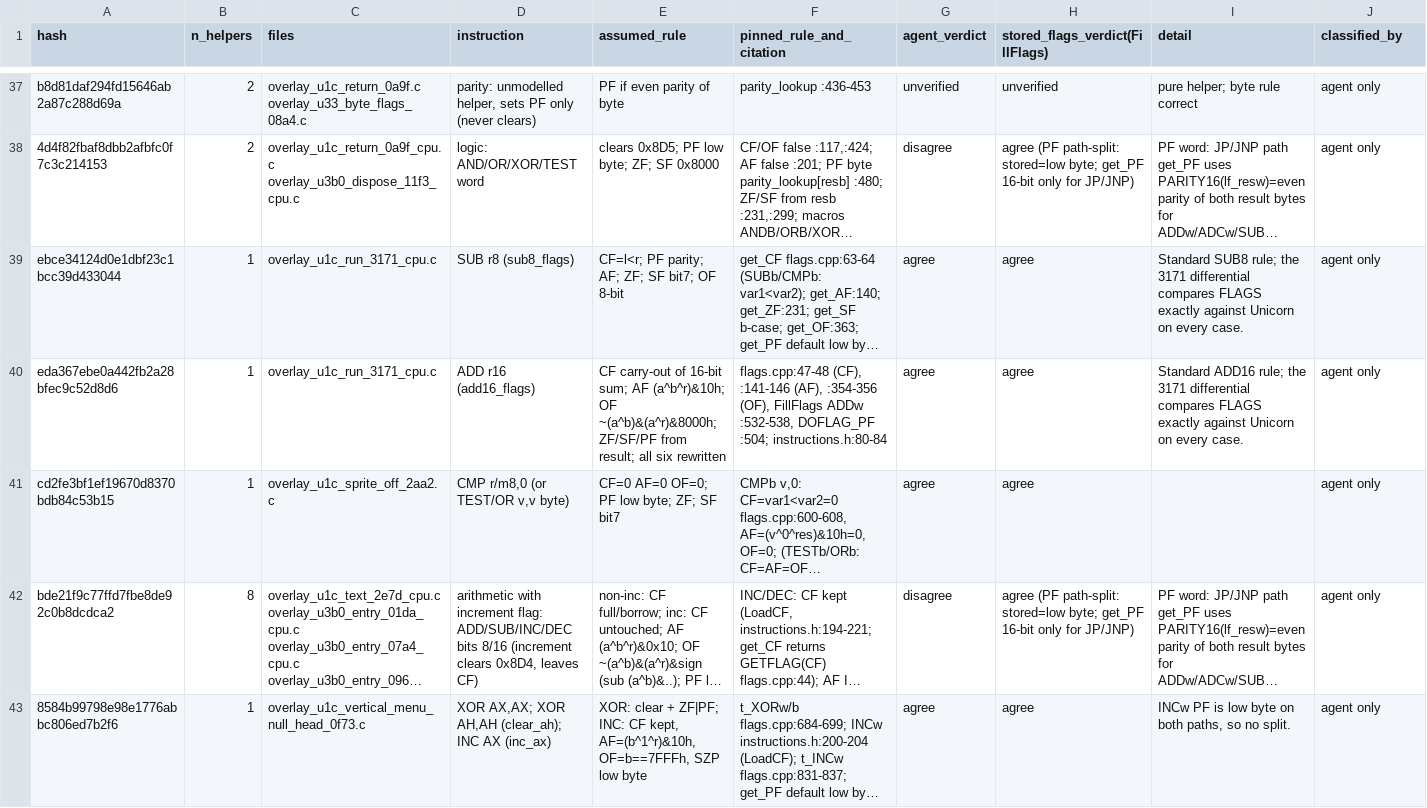
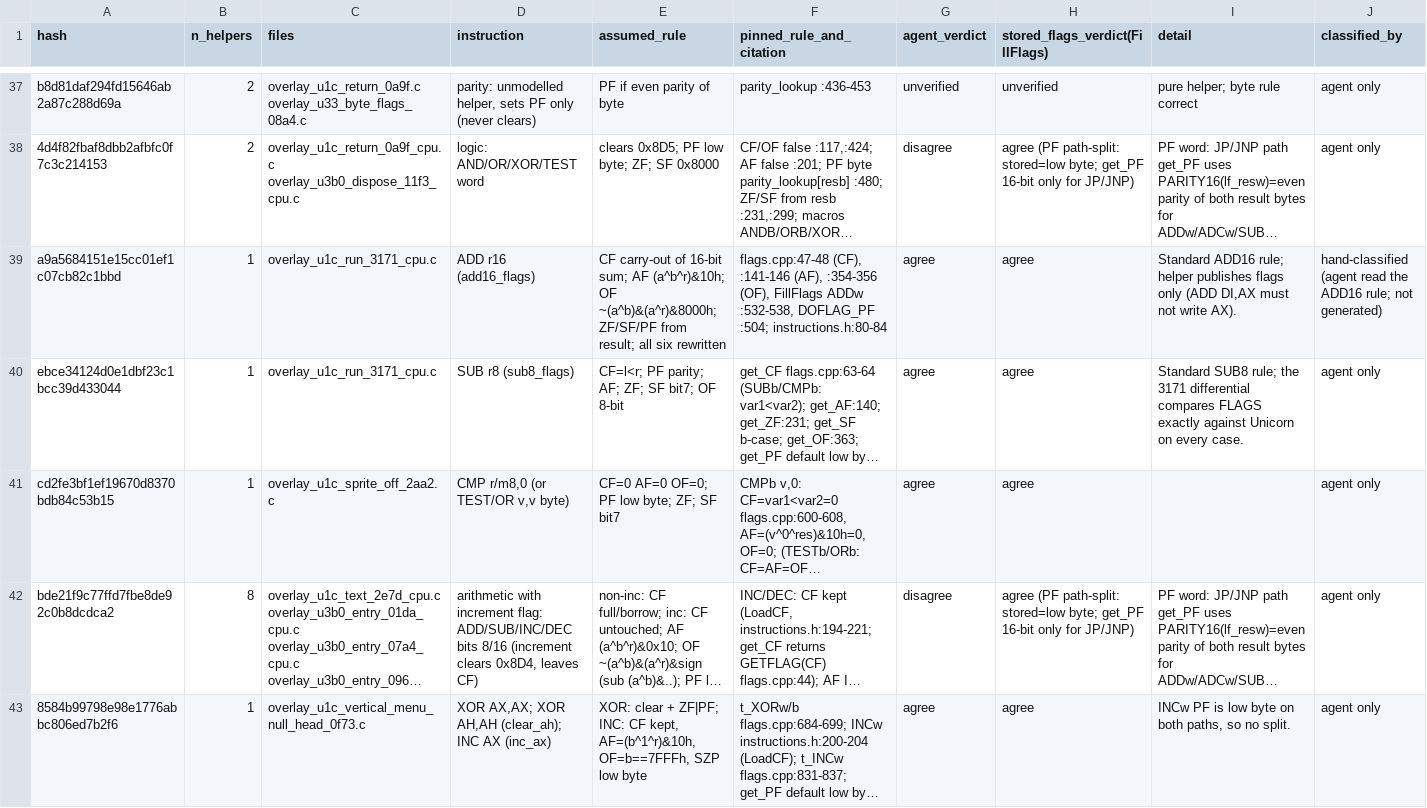
Before and after one commit to huntergdavis/poolrad-decomp, a TSV file: docs/re/FLAG_SEMANTICS_CENSUS.tsv, drawn as a sheet; only a part is shown, gaps mark what is left out; long unchanged cells end in …; removed rows and columns are numbered as before the commit, all else as after; rows hold the shown columns only; the diff names each change by its address in the sheet, - before the commit and + after, or states it on an @@ line.

Commit message:
t115: observe the ordered per-dispatch FLAGS sequence; kill the OF collision
codex-review-d showed the 16-bit rolling hash cancels (33*0x800-0x800 = 0x10000),
so an OF-flip-only mutant on nonterminal dispatches passed. Replace it with the
ORDERED per-dispatch FLAGS & 08D5 sequence (64 slots at 0F00h + count at 0F80h),
compared directly out of band including the sequence length.

- The OF-flip mutant is now killed by of-collision-7fff (45/82), with 7FFE and
  8000 as positive controls; the collision is a permanent suite test
  (test_u1c_run_3171_compile_only.ObserverControlTest), so a rolling-hash
  refactor fails the suite.
- 82 cases (14 adversarial, 4 regression, 64 sweep), 106 dispatches; six mutants.
- The audit prints: span digest is a pre-filter: it proves DIFFER, never SAME.
- Compile-only remains a real build/bind with a broken-C test.
- Doc states the ordered sequence and the pre-filter role of the digest.

```diff
--- a/docs/re/FLAG_SEMANTICS_CENSUS.tsv
+++ b/docs/re/FLAG_SEMANTICS_CENSUS.tsv
+row 39: a9a5684151e15cc01ef1c07cb82c1bbd | 1 | overlay_u1c_run_3171_cpu.c | ADD r16 (add16_flags) | CF carry-out of 16-bit sum; AF (a^b^r)&10h; OF ~(a^b)&(a^r)&8000h; ZF/SF/PF from result; all six rewritten | flags.cpp:47-48 (CF), :141-146 (AF), :354-356 (OF), FillFlags ADDw :532-538, DOFLAG_PF :504; instructions.h:80-84 | agree | agree | Standard ADD16 rule; helper publishes flags only (ADD DI,AX must not write AX). | hand-classified (agent read the ADD16 rule; not generated)
-row 40: eda367ebe0a442fb2a28bfec9c52d8d6 | 1 | overlay_u1c_run_3171_cpu.c | ADD r16 (add16_flags) | CF carry-out of 16-bit sum; AF (a^b^r)&10h; OF ~(a^b)&(a^r)&8000h; ZF/SF/PF from result; all six rewritten | flags.cpp:47-48 (CF), :141-146 (AF), :354-356 (OF), FillFlags ADDw :532-538, DOFLAG_PF :504; instructions.h:80-84 | agree | agree | Standard ADD16 rule; the 3171 differential compares FLAGS exactly against Unicorn on every case. | agent only
```
Also changed, not shown: 5 other files.
